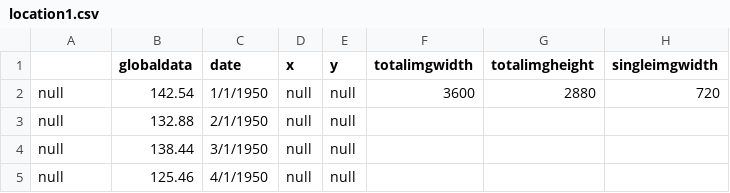
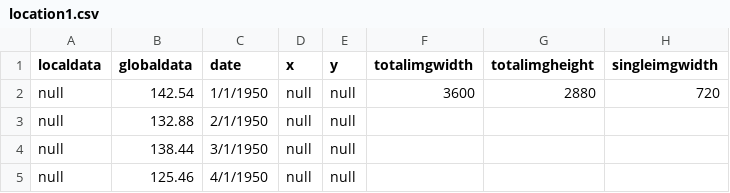
Before and after one commit to CSE512-16S/fp-shirleyswirley-michellejw-hmvantol-phvaillant, a CSV file: clean_final_awesome/timeline/location1.csv, drawn as a sheet; only a part is shown; the diff names each change by its address in the sheet, - before the commit and + after, or states it on an @@ line.

```diff
--- a/clean_final_awesome/timeline/location1.csv
+++ b/clean_final_awesome/timeline/location1.csv
-A1: (empty)
+A1: localdata
```
Also changed, not shown: 4 other files.
